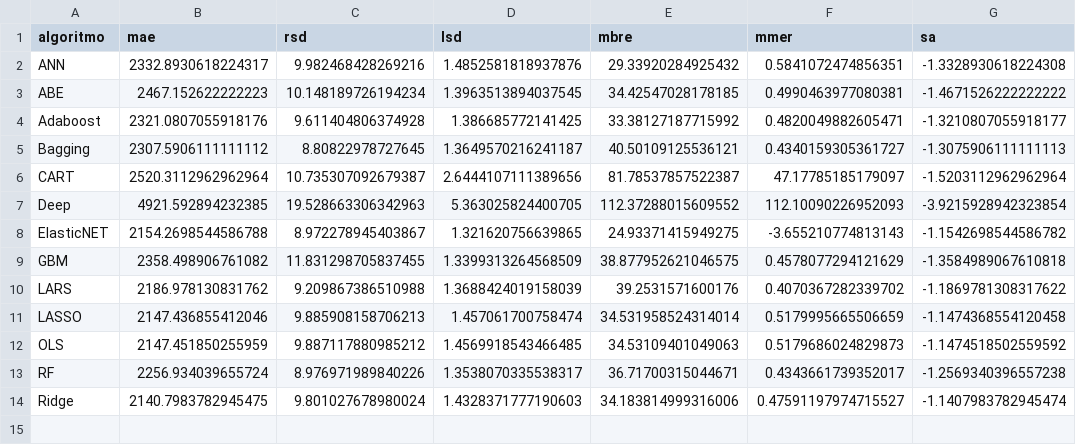
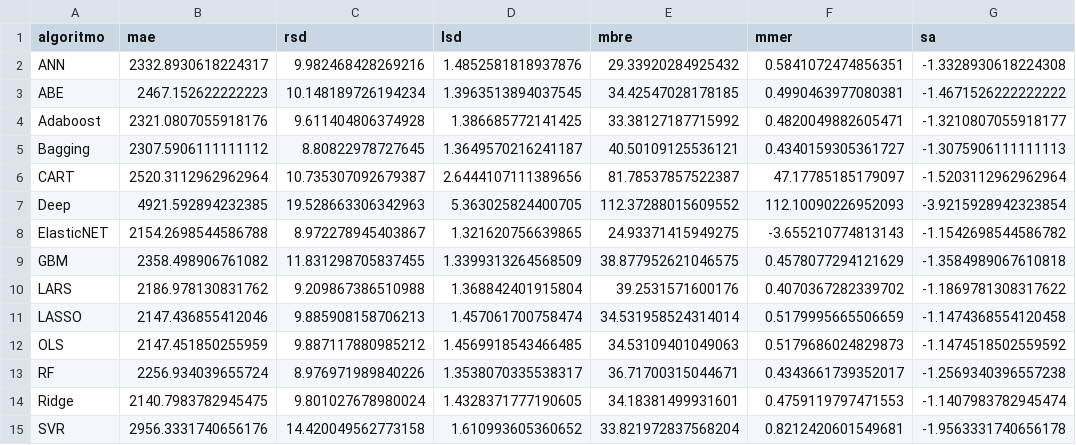
Before and after one commit to albertofernandezs/machine-learning, a CSV file: desharnais.csv, drawn as a sheet.

Commit message:
actualizacion

```diff
--- a/desharnais.csv
+++ b/desharnais.csv
@@ -9,3 +9,3 @@ ElasticNET,2154.2698544586788,8.972278945403867,1.321620756639865,24.93371415949
 GBM,2358.498906761082,11.831298705837455,1.3399313264568509,38.877952621046575,0.4578077294121629,-1.3584989067610818
-LARS,2186.978130831762,9.209867386510988,1.3688424019158039,39.2531571600176,0.4070367282339702,-1.1869781308317622
+LARS,2186.978130831762,9.209867386510988,1.368842401915804,39.2531571600176,0.4070367282339702,-1.1869781308317622
 LASSO,2147.436855412046,9.885908158706213,1.457061700758474,34.531958524314014,0.5179995665506659,-1.1474368554120458
@@ -13,2 +13,3 @@ OLS,2147.451850255959,9.887117880985212,1.4569918543466485,34.53109401049063,0.5
 RF,2256.934039655724,8.976971989840226,1.3538070335538317,36.71700315044671,0.4343661739352017,-1.2569340396557238
-Ridge,2140.7983782945475,9.801027678980024,1.4328371777190603,34.183814999316006,0.47591197974715527,-1.1407983782945474
+Ridge,2140.7983782945475,9.801027678980024,1.4328371777190605,34.18381499931601,0.4759119797471553,-1.1407983782945474
+SVR,2956.3331740656176,14.420049562773158,1.610993605360652,33.821972837568204,0.8212420601549681,-1.9563331740656178
```
